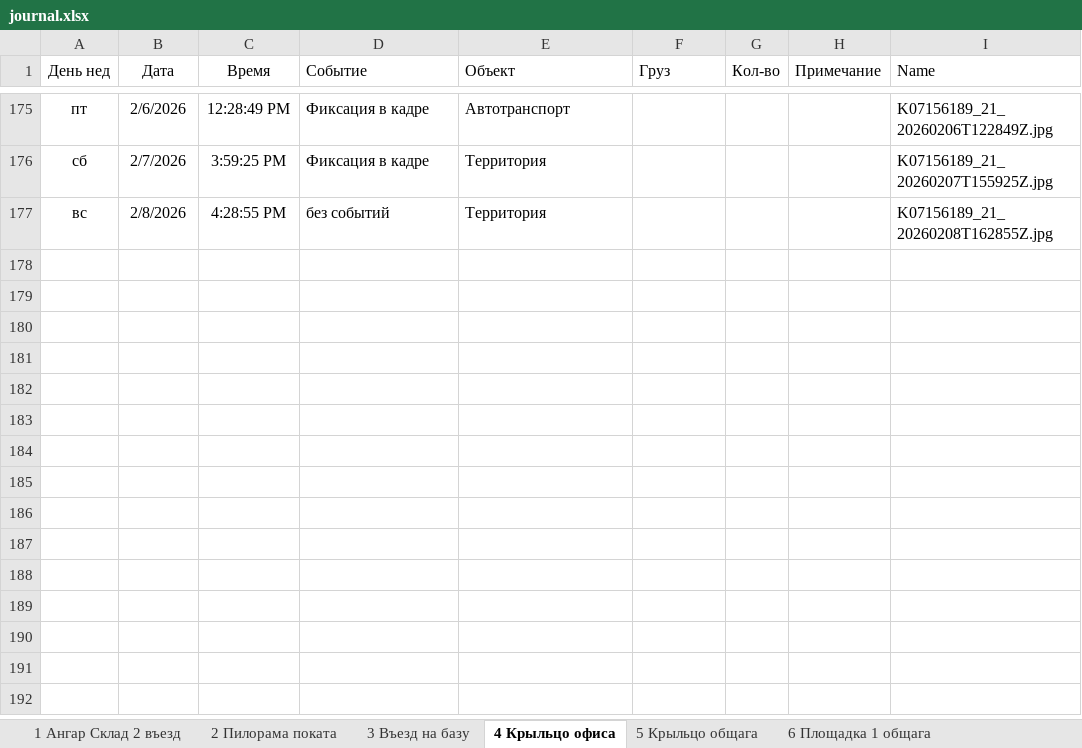
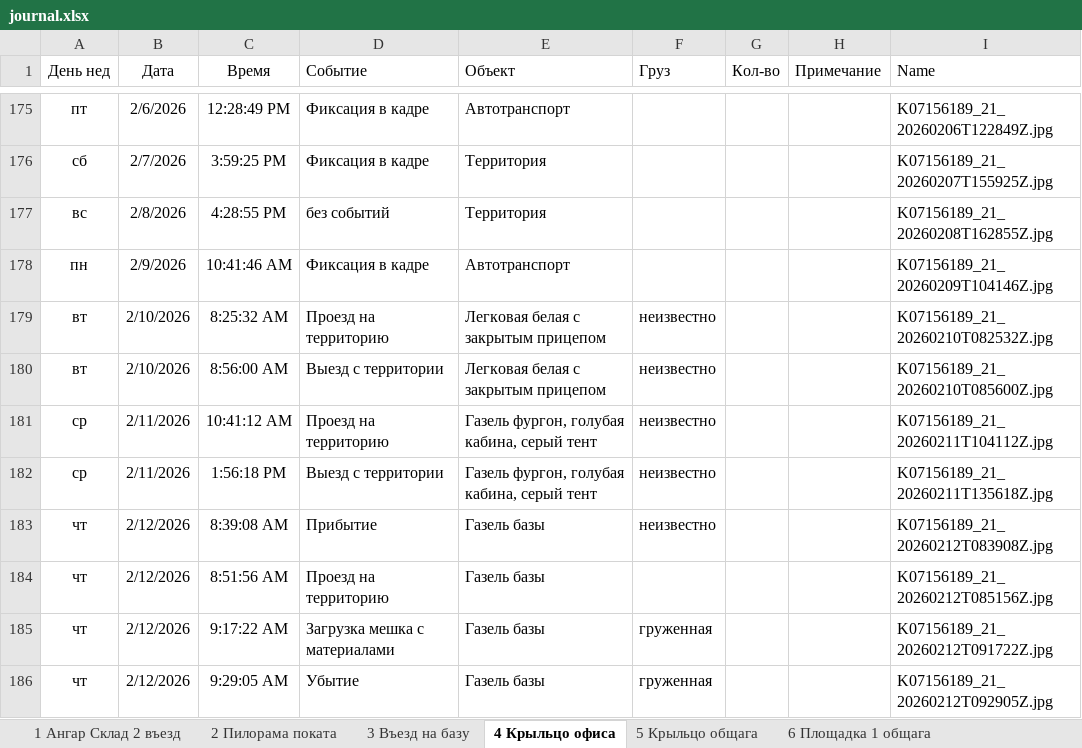
Before and after one commit to lartar02-cloud/asddd, an Excel workbook: journal.xlsx, sheet 4 Крыльцо офиса, drawn as a sheet; only a part is shown, gaps mark what is left out; values as stored, in another font and other column widths than the file's, no borders; conditional formats and table styles not drawn; the diff names each change by its address in the sheet, - before the commit and + after, or states it on an @@ line.

```diff
--- a/journal.xlsx (sheet 4 Крыльцо офиса)
+++ b/journal.xlsx (sheet 4 Крыльцо офиса)
+row 178: пн | 2/9/2026 | 10:41:46 AM | Фиксация в кадре | Автотранспорт |  |  |  | K07156189_21_20260209T104146Z.jpg
+row 179: вт | 2/10/2026 | 8:25:32 AM | Проезд на территорию | Легковая белая с закрытым прицепом | неизвестно |  |  | K07156189_21_20260210T082532Z.jpg
+row 180: вт | 2/10/2026 | 8:56:00 AM | Выезд с территории | Легковая белая с закрытым прицепом | неизвестно |  |  | K07156189_21_20260210T085600Z.jpg
+row 181: ср | 2/11/2026 | 10:41:12 AM | Проезд на территорию | Газель фургон, голубая кабина, серый тент | неизвестно |  |  | K07156189_21_20260211T104112Z.jpg
+row 182: ср | 2/11/2026 | 1:56:18 PM | Выезд с территории | Газель фургон, голубая кабина, серый тент | неизвестно |  |  | K07156189_21_20260211T135618Z.jpg
+row 183: чт | 2/12/2026 | 8:39:08 AM | Прибытие | Газель базы | неизвестно |  |  | K07156189_21_20260212T083908Z.jpg
+row 184: чт | 2/12/2026 | 8:51:56 AM | Проезд на территорию | Газель базы |  |  |  | K07156189_21_20260212T085156Z.jpg
+row 185: чт | 2/12/2026 | 9:17:22 AM | Загрузка мешка с материалами | Газель базы | груженная |  |  | K07156189_21_20260212T091722Z.jpg
+row 186: чт | 2/12/2026 | 9:29:05 AM | Убытие | Газель базы | груженная |  |  | K07156189_21_20260212T092905Z.jpg
```
Also changed, not shown: sheet 7 Площадка 2 бетонщики, sheet 13 Склад хол, sheet 5 Крыльцо общага, sheet 12 Площадка 3 кран, sheet 6 Площадка 1 общага, sheet Стороний транспорт, other sheet tabs, hidden cells, 58 other files.
